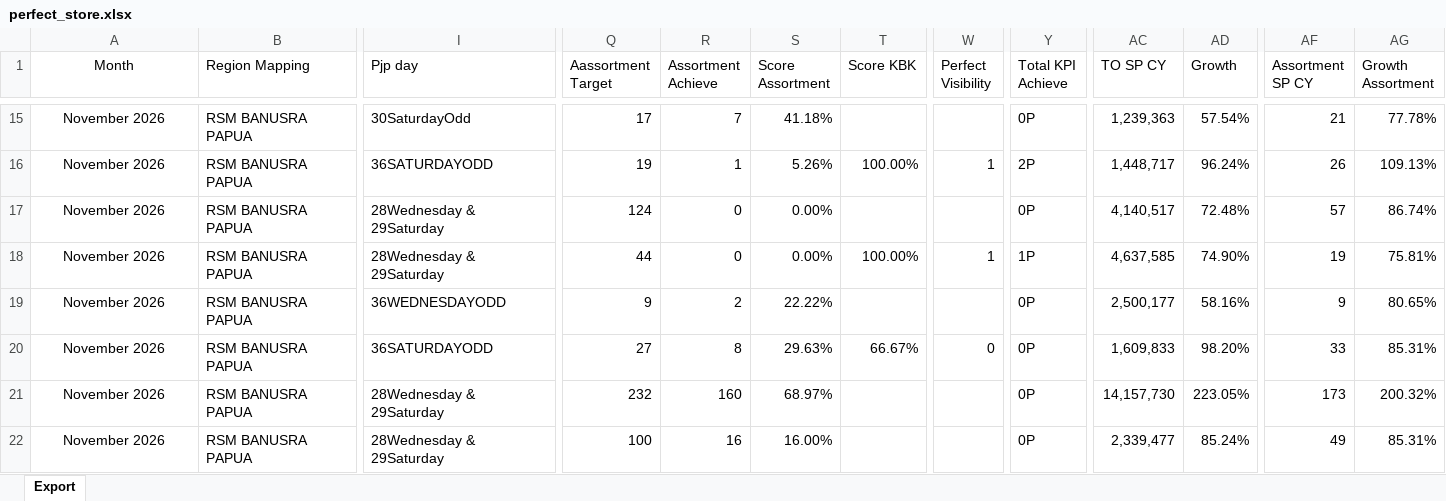
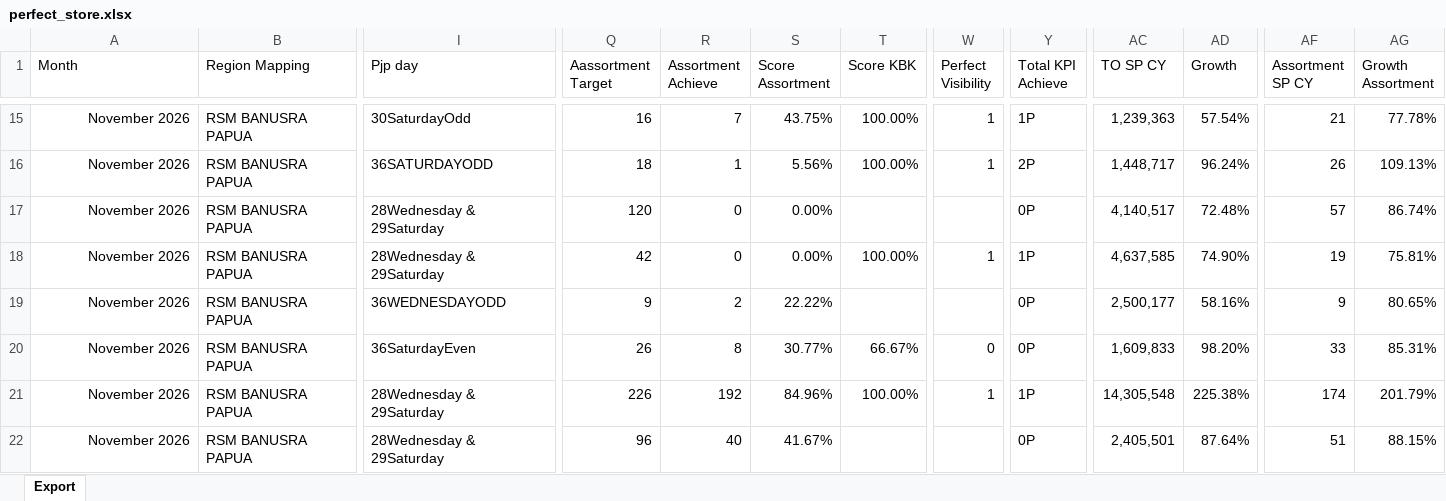
Before and after one commit to harisidikp-98/FAST-Tracker, an Excel workbook: data/perfect_store.xlsx, sheet Export, drawn as a sheet; only a part is shown, gaps mark what is left out; values as stored, in another font and other column widths than the file's, no borders; the diff covers the shown part only; the diff names each change by its address in the sheet, - before the commit and + after, or states it on an @@ line.

```diff
--- a/data/perfect_store.xlsx (sheet Export)
+++ b/data/perfect_store.xlsx (sheet Export)
-A1 alignment: center
+A1 alignment: left
-A15:A22 alignment: center
+A15:A22 alignment: right
-Q15 (Aassortment Target): 17
+Q15 (Aassortment Target): 16
-S15 (Score Assortment): 41.18%
+S15 (Score Assortment): 43.75%
-T15 (Score KBK): (empty)
+T15 (Score KBK): 100.00%
-W15 (Perfect Visibility): (empty)
+W15 (Perfect Visibility): 1
-Y15 (Total KPI Achieve): 0P
+Y15 (Total KPI Achieve): 1P
-Q16 (Aassortment Target): 19
+Q16 (Aassortment Target): 18
-S16 (Score Assortment): 5.26%
+S16 (Score Assortment): 5.56%
-Q17 (Aassortment Target): 124
+Q17 (Aassortment Target): 120
-Q18 (Aassortment Target): 44
+Q18 (Aassortment Target): 42
-I20 (Pjp day): 36SATURDAYODD
+I20 (Pjp day): 36SaturdayEven
-Q20 (Aassortment Target): 27
+Q20 (Aassortment Target): 26
-S20 (Score Assortment): 29.63%
+S20 (Score Assortment): 30.77%
-Q21 (Aassortment Target): 232
+Q21 (Aassortment Target): 226
-R21 (Assortment Achieve): 160
+R21 (Assortment Achieve): 192
-S21 (Score Assortment): 68.97%
+S21 (Score Assortment): 84.96%
-T21 (Score KBK): (empty)
+T21 (Score KBK): 100.00%
-W21 (Perfect Visibility): (empty)
+W21 (Perfect Visibility): 1
-Y21 (Total KPI Achieve): 0P
+Y21 (Total KPI Achieve): 1P
-AC21 (TO SP CY): 14,157,730
+AC21 (TO SP CY): 14,305,548
-AD21 (Growth): 223.05%
+AD21 (Growth): 225.38%
-AF21 (Assortment SP CY): 173
+AF21 (Assortment SP CY): 174
-AG21 (Growth Assortment): 200.32%
+AG21 (Growth Assortment): 201.79%
-Q22 (Aassortment Target): 100
+Q22 (Aassortment Target): 96
-R22 (Assortment Achieve): 16
+R22 (Assortment Achieve): 40
-S22 (Score Assortment): 16.00%
+S22 (Score Assortment): 41.67%
-AC22 (TO SP CY): 2,339,477
+AC22 (TO SP CY): 2,405,501
-AD22 (Growth): 85.24%
+AD22 (Growth): 87.64%
-AF22 (Assortment SP CY): 49
+AF22 (Assortment SP CY): 51
-AG22 (Growth Assortment): 85.31%
+AG22 (Growth Assortment): 88.15%
```
Also changed, not shown: 1534 edited cells and cell formats elsewhere in this sheet.
